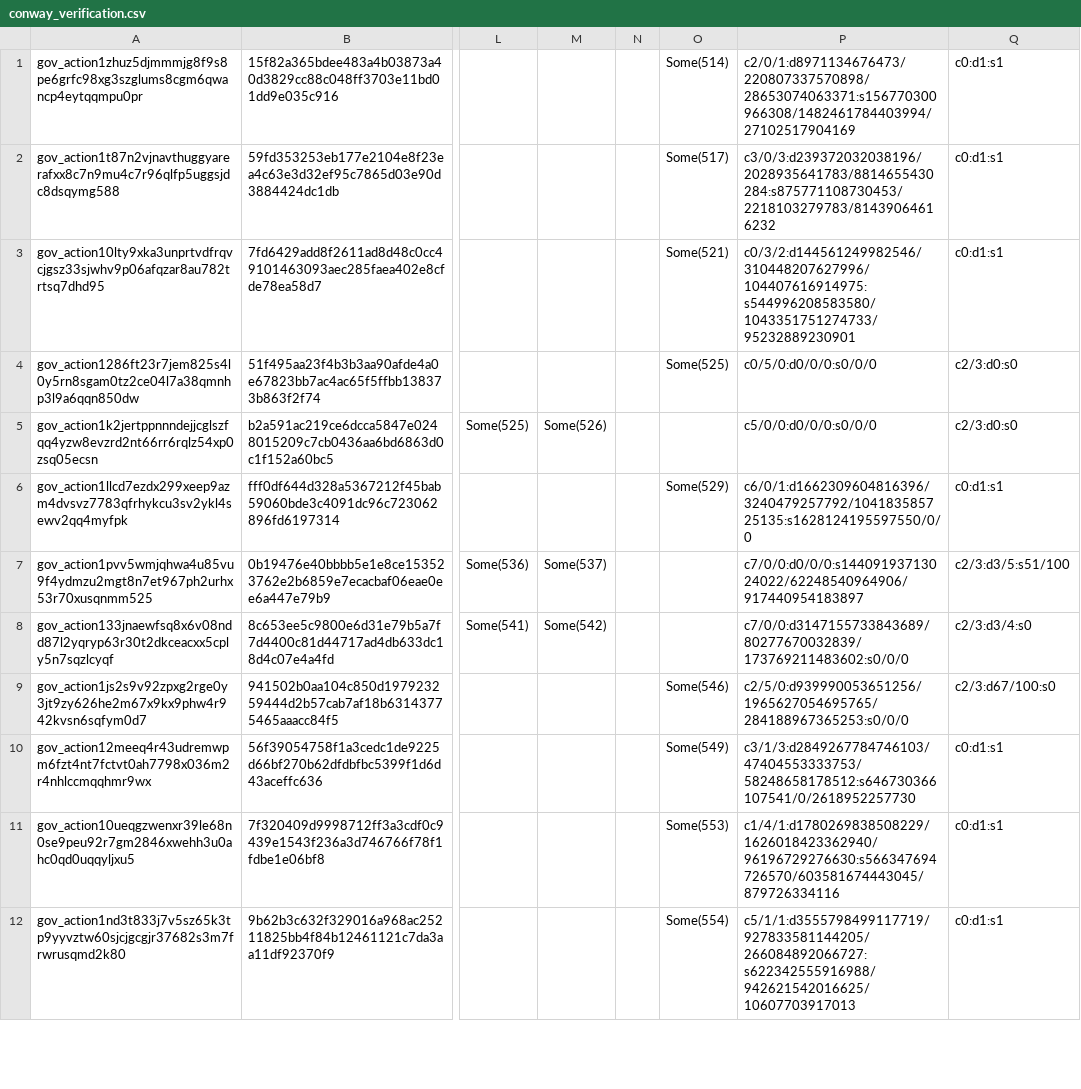
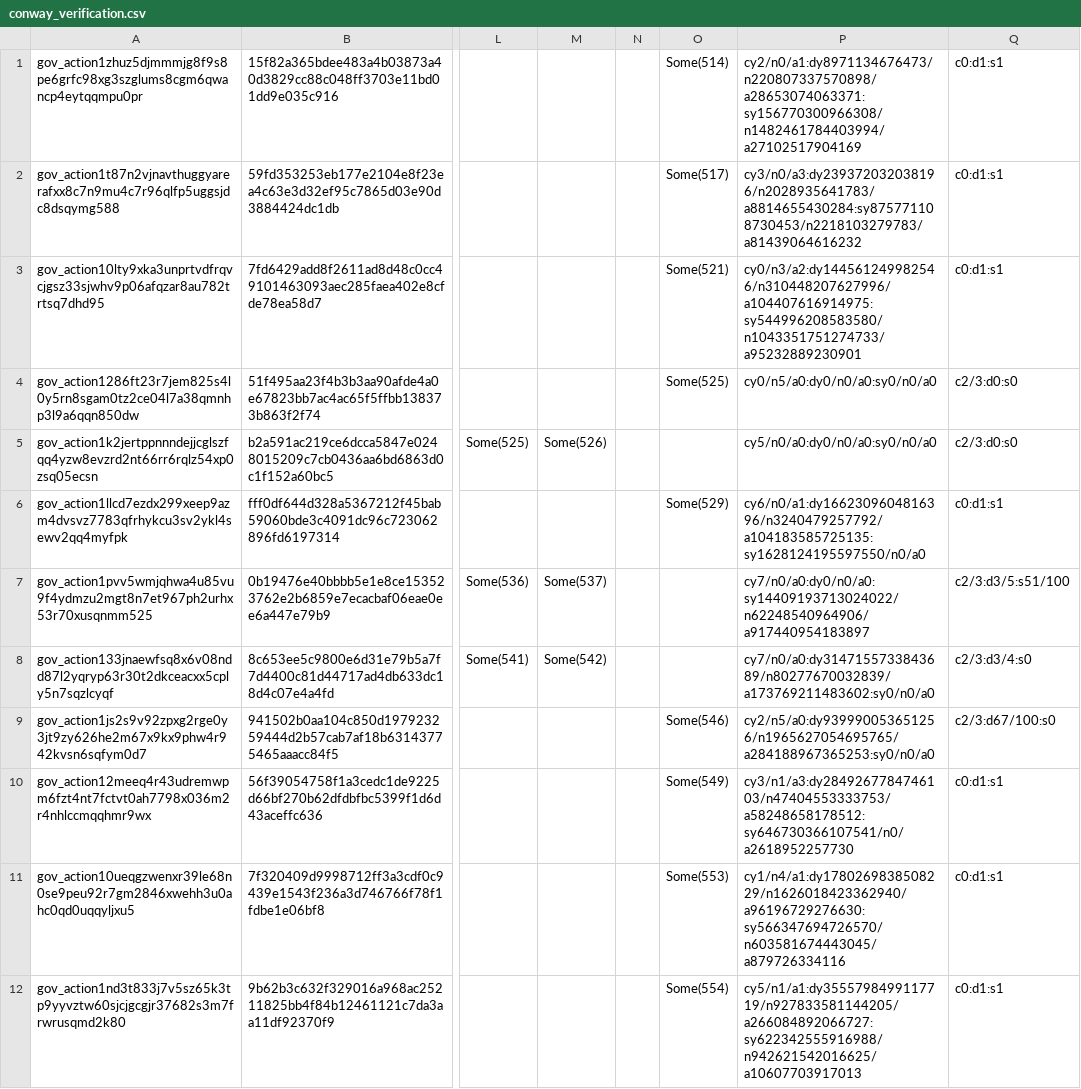
Before and after one commit to input-output-hk/acropolis, a CSV file: modules/governance_state/data/conway_verification.csv, drawn as a sheet; only a part is shown, gaps mark what is left out; the diff covers the shown part only; the diff names each change by its address in the sheet, - before the commit and + after, or states it on an @@ line.

```diff
--- a/modules/governance_state/data/conway_verification.csv
+++ b/modules/governance_state/data/conway_verification.csv
-P1: c2/0/1:d8971134676473/220807337570898/28653074063371:s156770300966308/1482461784403994/27102517904169
+P1: cy2/n0/a1:dy8971134676473/n220807337570898/a28653074063371:sy156770300966308/n1482461784403994/a27102517904169
-P2: c3/0/3:d239372032038196/2028935641783/8814655430284:s875771108730453/2218103279783/81439064616232
+P2: cy3/n0/a3:dy239372032038196/n2028935641783/a8814655430284:sy875771108730453/n2218103279783/a81439064616232
-P3: c0/3/2:d144561249982546/310448207627996/104407616914975:s544996208583580/1043351751274733/95232889230901
+P3: cy0/n3/a2:dy144561249982546/n310448207627996/a104407616914975:sy544996208583580/n1043351751274733/a95232889230901
-P4: c0/5/0:d0/0/0:s0/0/0
+P4: cy0/n5/a0:dy0/n0/a0:sy0/n0/a0
-P5: c5/0/0:d0/0/0:s0/0/0
+P5: cy5/n0/a0:dy0/n0/a0:sy0/n0/a0
-P6: c6/0/1:d1662309604816396/3240479257792/104183585725135:s1628124195597550/0/0
+P6: cy6/n0/a1:dy1662309604816396/n3240479257792/a104183585725135:sy1628124195597550/n0/a0
-P7: c7/0/0:d0/0/0:s14409193713024022/62248540964906/917440954183897
+P7: cy7/n0/a0:dy0/n0/a0:sy14409193713024022/n62248540964906/a917440954183897
-P8: c7/0/0:d3147155733843689/80277670032839/173769211483602:s0/0/0
+P8: cy7/n0/a0:dy3147155733843689/n80277670032839/a173769211483602:sy0/n0/a0
-P9: c2/5/0:d939990053651256/1965627054695765/284188967365253:s0/0/0
+P9: cy2/n5/a0:dy939990053651256/n1965627054695765/a284188967365253:sy0/n0/a0
-P10: c3/1/3:d2849267784746103/47404553333753/58248658178512:s646730366107541/0/2618952257730
+P10: cy3/n1/a3:dy2849267784746103/n47404553333753/a58248658178512:sy646730366107541/n0/a2618952257730
-P11: c1/4/1:d1780269838508229/1626018423362940/96196729276630:s566347694726570/603581674443045/879726334116
+P11: cy1/n4/a1:dy1780269838508229/n1626018423362940/a96196729276630:sy566347694726570/n603581674443045/a879726334116
-P12: c5/1/1:d3555798499117719/927833581144205/266084892066727:s622342555916988/942621542016625/10607703917013
+P12: cy5/n1/a1:dy3555798499117719/n927833581144205/a266084892066727:sy622342555916988/n942621542016625/a10607703917013
```
Also changed, not shown: 3 added rows, 3 removed rows and 17 edited cells elsewhere in this file, 6 other files.
